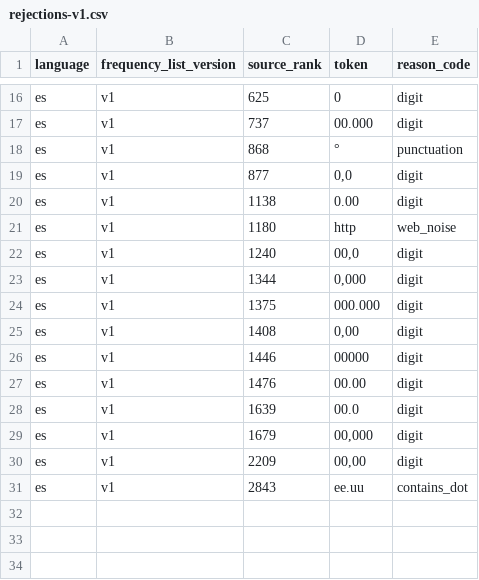
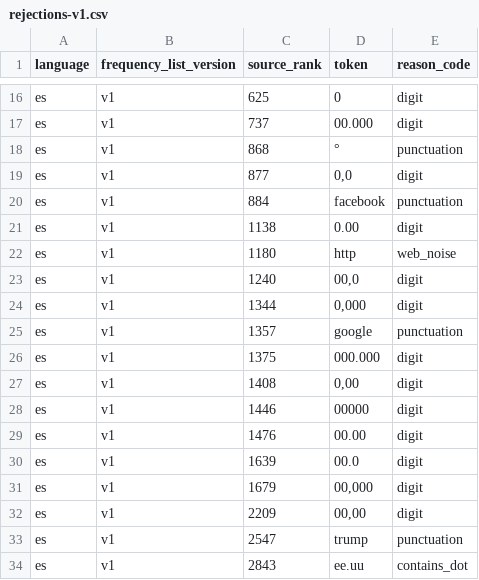
Before and after one commit to oMiguelwnl/multigenarator, a CSV file: assets/frequency/es/rejections-v1.csv, drawn as a sheet; only a part is shown, gaps mark what is left out; the diff names each change by its address in the sheet, - before the commit and + after, or states it on an @@ line.

```diff
--- a/assets/frequency/es/rejections-v1.csv
+++ b/assets/frequency/es/rejections-v1.csv
+row 20: es | v1 | 884 | facebook | punctuation
+row 25: es | v1 | 1357 | google | punctuation
+row 33: es | v1 | 2547 | trump | punctuation
```
Also changed, not shown: assets/frequency/de/rejections-v1.csv, assets/frequency/en/rejections-v1.csv, 23 other files.
